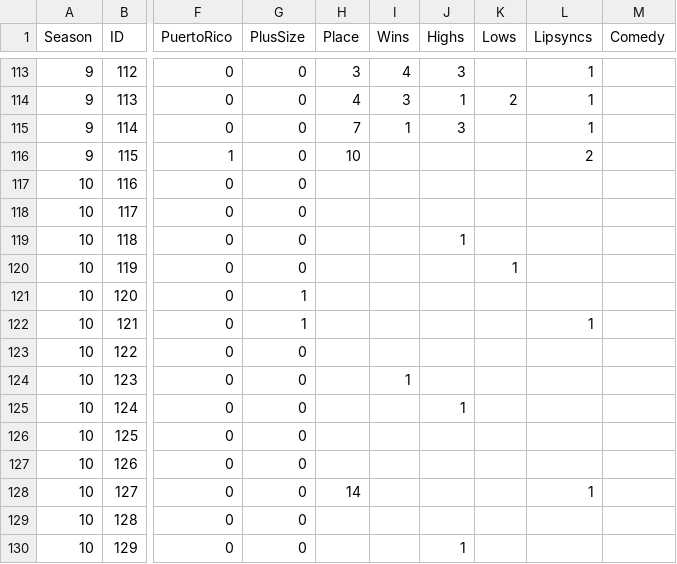
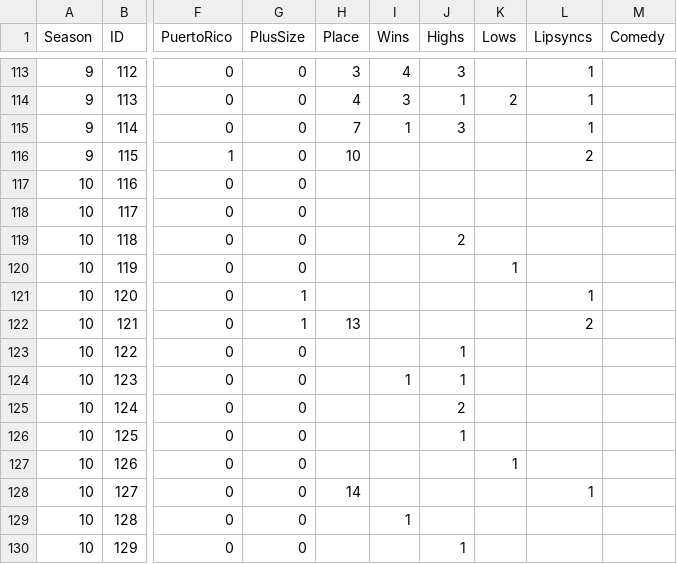
Before and after one commit to telliott27/rupaulsdragrace, a CSV file: Season 10/dragrace.csv, drawn as a sheet; only a part is shown, gaps mark what is left out; the diff names each change by its address in the sheet, - before the commit and + after, or states it on an @@ line.

```diff
--- a/Season 10/dragrace.csv
+++ b/Season 10/dragrace.csv
-J119 (Highs): 1
+J119 (Highs): 2
-L121 (Lipsyncs): (empty)
+L121 (Lipsyncs): 1
-H122 (Place): (empty)
+H122 (Place): 13
-L122 (Lipsyncs): 1
+L122 (Lipsyncs): 2
-J123:J124 (Highs): (empty)
+J123:J124 (Highs): 1
-J125 (Highs): 1
+J125 (Highs): 2
-J126 (Highs): (empty)
+J126 (Highs): 1
-K127 (Lows): (empty)
+K127 (Lows): 1
-I129 (Wins): (empty)
+I129 (Wins): 1
```
Also changed, not shown: Season 10/PredictedSeason10.csv, 1 other file.
